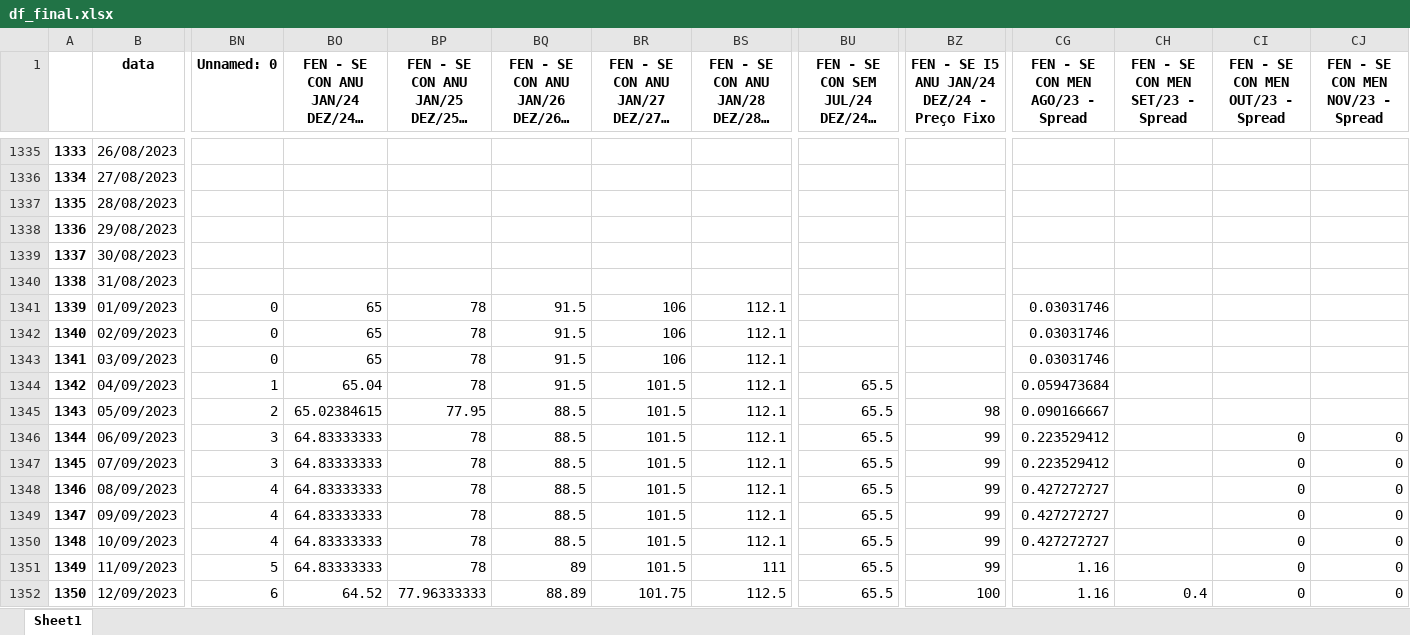
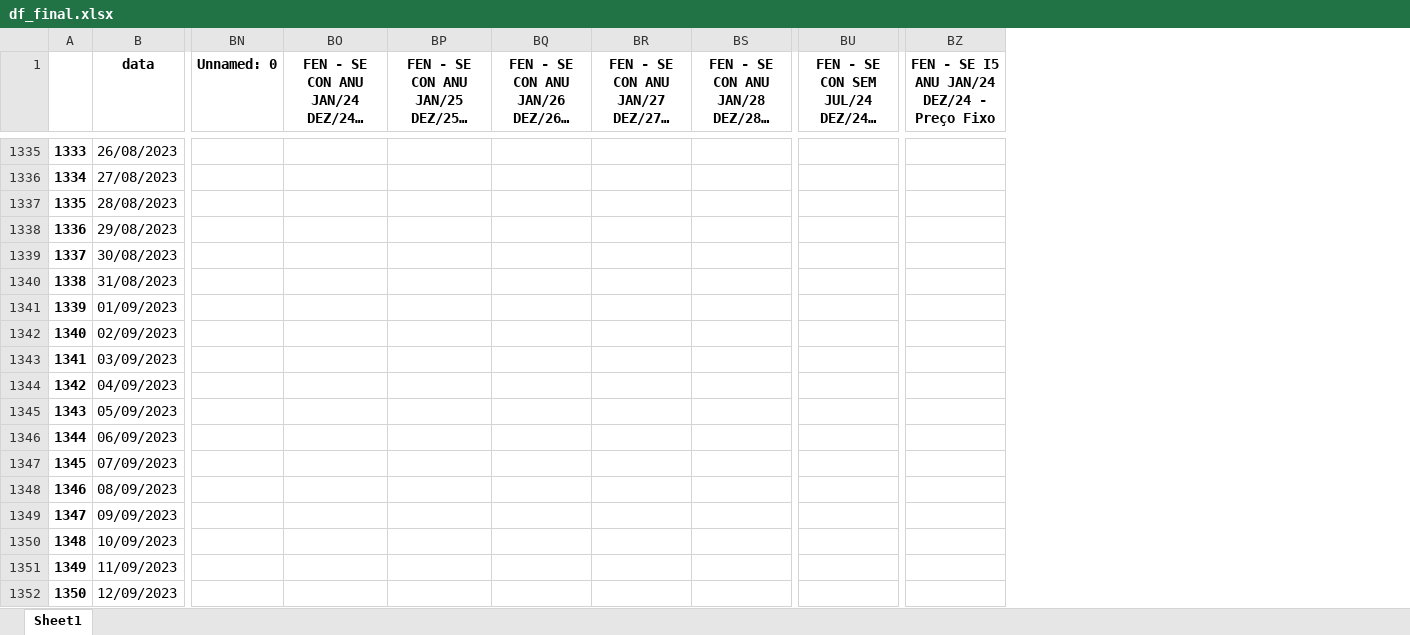
Before and after one commit to bernavice/dashboard_premissas_precos, an Excel workbook: assets/df_final.xlsx, sheet Sheet1, drawn as a sheet; only a part is shown, gaps mark what is left out; long unchanged cells end in …; values as stored, in another font and other column widths than the file's, no borders; removed rows and columns are numbered as before the commit, all else as after; the diff covers the shown part only; the diff names each change by its address in the sheet, - before the commit and + after, or states it on an @@ line.

```diff
--- a/assets/df_final.xlsx (sheet Sheet1)
+++ b/assets/df_final.xlsx (sheet Sheet1)
-column CG (FEN - SE CON MEN AGO/23 - Spread), rows 1341-1352: 0.03031746 | 0.03031746 | 0.03031746 | 0.059473684 | 0.090166667 | 0.223529412 | 0.223529412 | 0.427272727 | 0.427272727 | 0.427272727 | 1.16 | 1.16
-column CH (FEN - SE CON MEN SET/23 - Spread), row 1352: 0.4
-column CI (FEN - SE CON MEN OUT/23 - Spread), rows 1346-1352: all 0
-column CJ (FEN - SE CON MEN NOV/23 - Spread), rows 1346-1352: all 0
-BN1341:BN1343 (Unnamed: 0): 0
+BN1341:BN1343 (Unnamed: 0): (empty)
-BO1341:BO1343: 65
+BO1341:BO1343: (empty)
-BP1341:BP1344: 78
+BP1341:BP1344: (empty)
-BQ1341:BQ1344: 91.5
+BQ1341:BQ1344: (empty)
-BR1341:BR1343: 106
+BR1341:BR1343: (empty)
-BS1341:BS1350: 112.1
+BS1341:BS1350: (empty)
-BN1344 (Unnamed: 0): 1
+BN1344 (Unnamed: 0): (empty)
-BO1344: 65.04
+BO1344: (empty)
-BR1344:BR1351: 101.5
+BR1344:BR1351: (empty)
-BU1344:BU1352: 65.5
+BU1344:BU1352: (empty)
-BN1345 (Unnamed: 0): 2
+BN1345 (Unnamed: 0): (empty)
-BO1345: 65.02384615
+BO1345: (empty)
-BP1345: 77.95
+BP1345: (empty)
-BQ1345:BQ1350: 88.5
+BQ1345:BQ1350: (empty)
-BZ1345: 98
+BZ1345: (empty)
-BN1346:BN1347 (Unnamed: 0): 3
+BN1346:BN1347 (Unnamed: 0): (empty)
-BO1346:BO1351: 64.83333333
+BO1346:BO1351: (empty)
-BP1346:BP1351: 78
+BP1346:BP1351: (empty)
-BZ1346:BZ1351: 99
+BZ1346:BZ1351: (empty)
-BN1348:BN1350 (Unnamed: 0): 4
+BN1348:BN1350 (Unnamed: 0): (empty)
-BN1351 (Unnamed: 0): 5
+BN1351 (Unnamed: 0): (empty)
-BQ1351: 89
+BQ1351: (empty)
-BS1351: 111
+BS1351: (empty)
-BN1352 (Unnamed: 0): 6
+BN1352 (Unnamed: 0): (empty)
-BO1352: 64.52
+BO1352: (empty)
-BP1352: 77.96333333
+BP1352: (empty)
-BQ1352: 88.89
+BQ1352: (empty)
-BR1352: 101.75
+BR1352: (empty)
-BS1352: 112.5
+BS1352: (empty)
-BZ1352: 100
+BZ1352: (empty)
```
Also changed, not shown: 8 added rows, 1 removed column and 699 edited cells elsewhere in this sheet, assets/me3.xlsx, assets/teste.xlsx, 4 other files.
